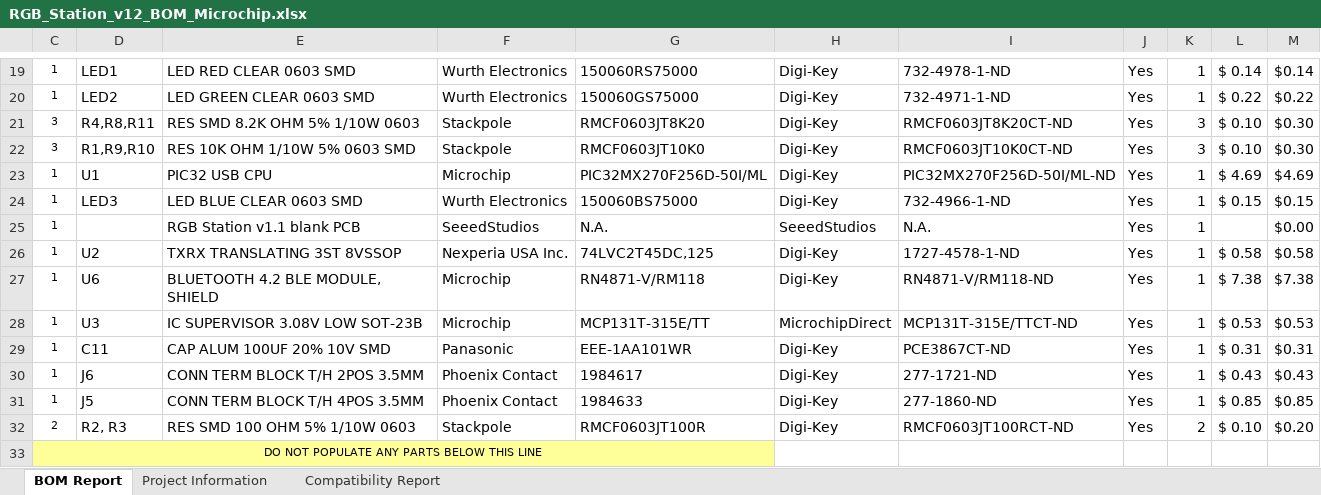
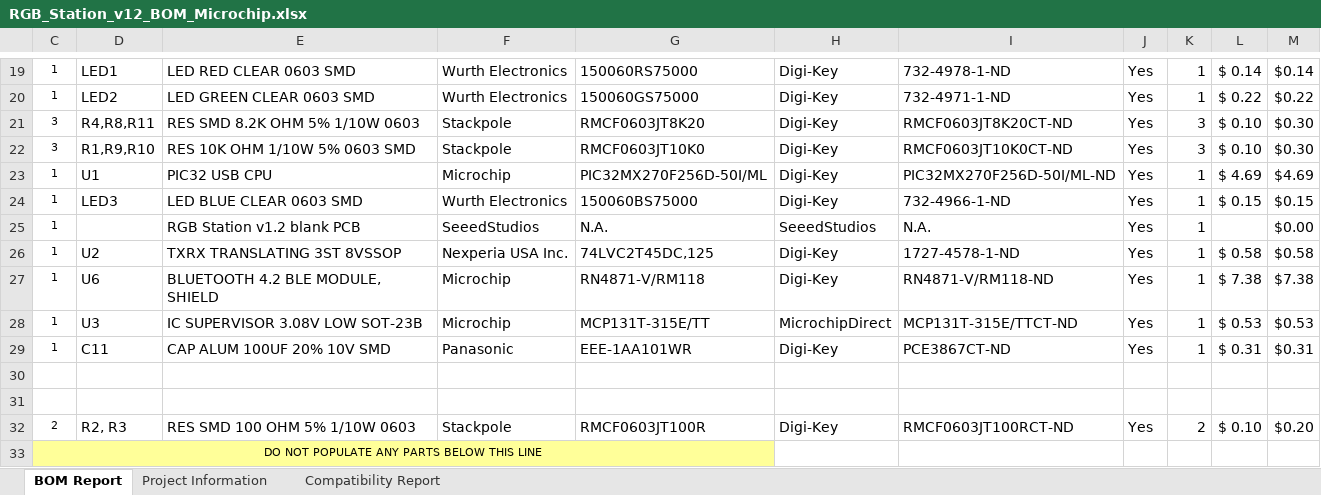
Before and after one commit to chipKIT32/RGB_Station, an Excel workbook: board_v12/RGB_Station_v12_BOM_Microchip.xlsx, sheet BOM Report, drawn as a sheet; only a part is shown, gaps mark what is left out; values as stored, in another font and other column widths than the file's, no borders; the diff covers the shown part only; the diff names each change by its address in the sheet, - before the commit and + after, or states it on an @@ line.

```diff
--- a/board_v12/RGB_Station_v12_BOM_Microchip.xlsx (sheet BOM Report)
+++ b/board_v12/RGB_Station_v12_BOM_Microchip.xlsx (sheet BOM Report)
-E25: RGB Station v1.1 blank PCB
+E25: RGB Station v1.2 blank PCB
-row 30: 1 | J6 | CONN TERM BLOCK T/H 2POS 3.5MM | Phoenix Contact | 1984617 | Digi-Key | 277-1721-ND | Yes | 1 | $ 0.43 | $0.43
+row 30: (empty)
-row 31: 1 | J5 | CONN TERM BLOCK T/H 4POS 3.5MM | Phoenix Contact | 1984633 | Digi-Key | 277-1860-ND | Yes | 1 | $ 0.85 | $0.85
+row 31: (empty)
```
Also changed, not shown: 2 added rows, 5 edited cells and cell formats elsewhere in this sheet, 4 other files.
